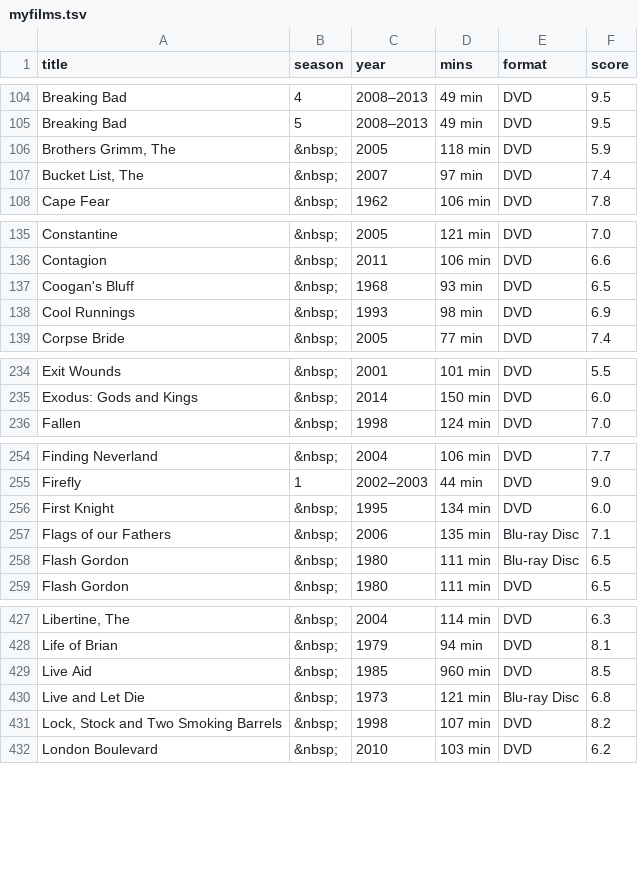
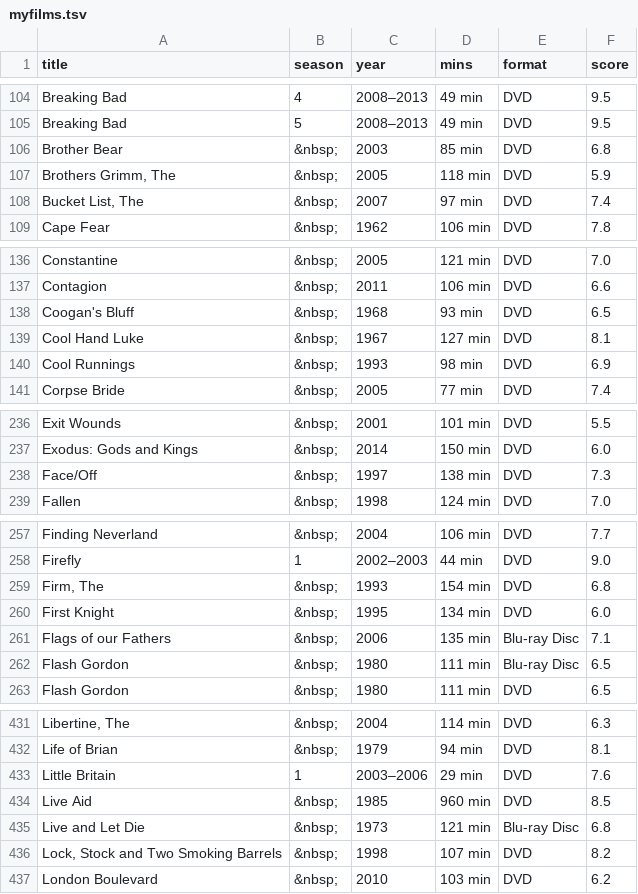
Before and after one commit to anomis66/anomis66.github.io, a TSV file: family/movi/myfilms.tsv, drawn as a sheet; only a part is shown, gaps mark what is left out; the diff covers the shown part only.

Commit message:
Update myfilms.tsv

```diff
--- a/family/movi/myfilms.tsv
+++ b/family/movi/myfilms.tsv
@@ -105,2 +105,3 @@ Breaking Bad|4|2008–2013|49 min|DVD|9.5
 Breaking Bad|5|2008–2013|49 min|DVD|9.5
+Brother Bear|&nbsp;|2003|85 min|DVD|6.8
 Brothers Grimm, The|&nbsp;|2005|118 min|DVD|5.9
@@ -137,2 +138,3 @@ Contagion|&nbsp;|2011|106 min|DVD|6.6
 Coogan's Bluff|&nbsp;|1968|93 min|DVD|6.5
+Cool Hand Luke|&nbsp;|1967|127 min|DVD|8.1
 Cool Runnings|&nbsp;|1993|98 min|DVD|6.9
@@ -235,2 +237,3 @@ Exit Wounds|&nbsp;|2001|101 min|DVD|5.5
 Exodus: Gods and Kings|&nbsp;|2014|150 min|DVD|6.0
+Face/Off|&nbsp;|1997|138 min|DVD|7.3
 Fallen|&nbsp;|1998|124 min|DVD|7.0
@@ -255,2 +258,3 @@ Finding Neverland|&nbsp;|2004|106 min|DVD|7.7
 Firefly|1|2002–2003|44 min|DVD|9.0
+Firm, The|&nbsp;|1993|154 min|DVD|6.8
 First Knight|&nbsp;|1995|134 min|DVD|6.0
@@ -428,2 +432,3 @@ Libertine, The|&nbsp;|2004|114 min|DVD|6.3
 Life of Brian|&nbsp;|1979|94 min|DVD|8.1
+Little Britain|1|2003–2006|29 min|DVD|7.6
 Live Aid|&nbsp;|1985|960 min|DVD|8.5
```
Also changed, not shown: 2 added rows, 4 moved rows and 1 edited cell elsewhere in this file.
